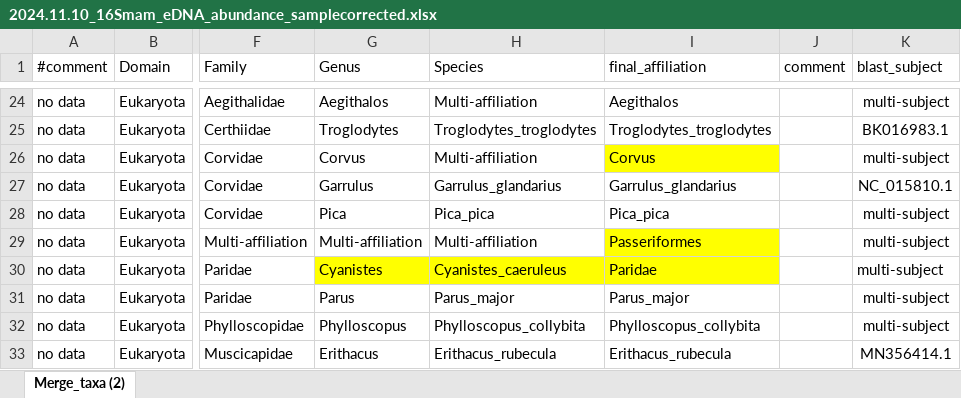
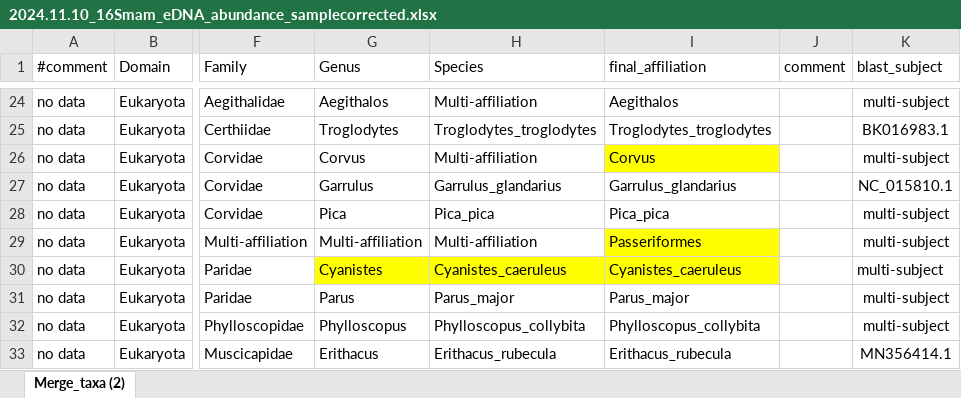
Before and after one commit to aoberard/BERARD_eDNA_substrates, an Excel workbook: data/raw-data/2024.11.10_16Smam_eDNA_abundance_samplecorrected.xlsx, sheet Merge_taxa (2), drawn as a sheet; only a part is shown, gaps mark what is left out; values as stored, in another font and other column widths than the file's, no borders; the diff names each change by its address in the sheet, - before the commit and + after, or states it on an @@ line.

```diff
--- a/data/raw-data/2024.11.10_16Smam_eDNA_abundance_samplecorrected.xlsx (sheet Merge_taxa (2))
+++ b/data/raw-data/2024.11.10_16Smam_eDNA_abundance_samplecorrected.xlsx (sheet Merge_taxa (2))
-I30 (final_affiliation): Paridae
+I30 (final_affiliation): Cyanistes_caeruleus
```
Also changed, not shown: 2 other files.
